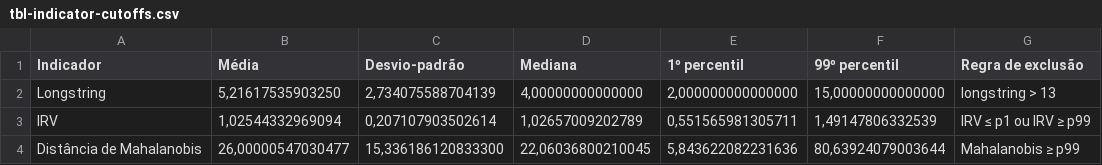
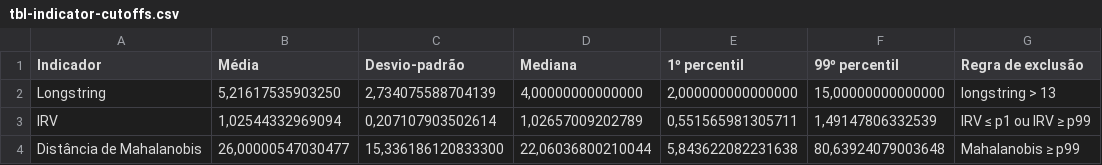
Before and after one commit to phdpablo/smart-cfa, a CSV file: Output/Results/Tables/tbl-indicator-cutoffs.csv, drawn as a sheet.

```diff
--- a/Output/Results/Tables/tbl-indicator-cutoffs.csv
+++ b/Output/Results/Tables/tbl-indicator-cutoffs.csv
@@ -3,2 +3,2 @@ Longstring;5,21617535903250;2,734075588704139;4,00000000000000;2,000000000000000
 IRV;1,02544332969094;0,207107903502614;1,02657009202789;0,551565981305711;1,49147806332539;IRV ≤ p1 ou IRV ≥ p99
-Distância de Mahalanobis;26,00000547030477;15,336186120833300;22,06036800210045;5,843622082231636;80,63924079003644;Mahalanobis ≥ p99
+Distância de Mahalanobis;26,00000547030477;15,336186120833300;22,06036800210044;5,843622082231638;80,63924079003648;Mahalanobis ≥ p99
```
Also changed, not shown: Data/IntermediateData/whoqol_indicators.csv, Data/IntermediateData/whoqol_preprocessed.csv, 48 other files.
